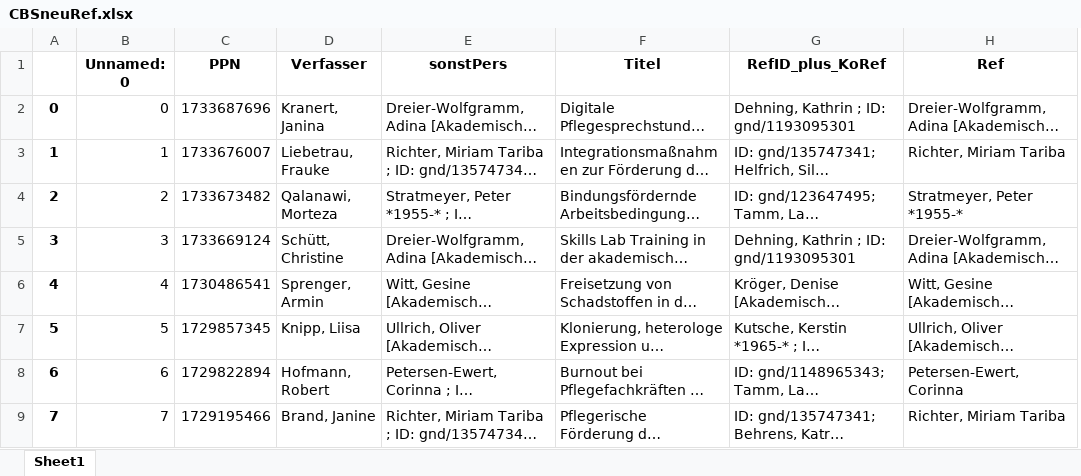
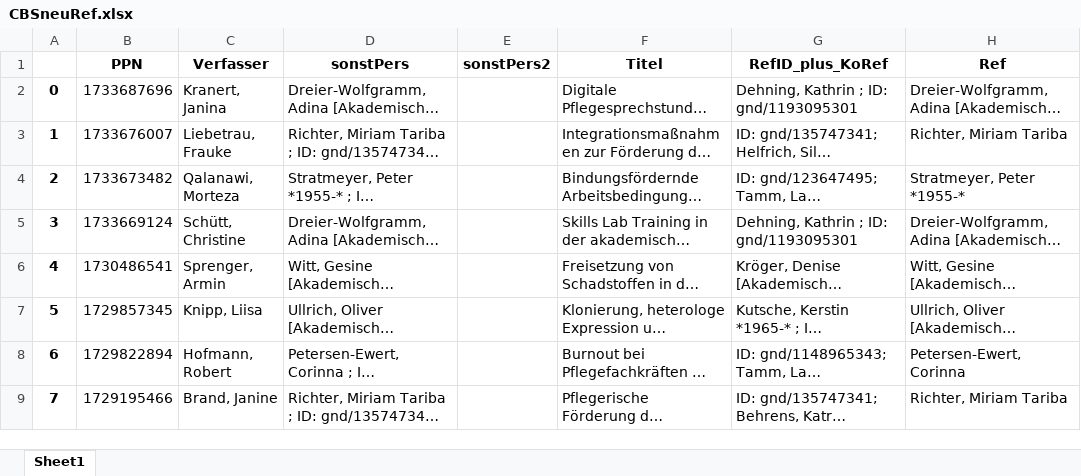
Before and after one commit to Daniela-Mayer/2020-11-30-Data_Librarian_Daniela_Mayer, an Excel workbook: Modul_6/data/CBSneuRef.xlsx, sheet Sheet1, drawn as a sheet; only a part is shown; long unchanged cells end in …; values as stored, in another font and other column widths than the file's, no borders; removed rows and columns are numbered as before the commit, all else as after; the diff names each change by its address in the sheet, - before the commit and + after, or states it on an @@ line.

```diff
--- a/Modul_6/data/CBSneuRef.xlsx (sheet Sheet1)
+++ b/Modul_6/data/CBSneuRef.xlsx (sheet Sheet1)
-column B (Unnamed: 0), rows 2-9: 0 | 1 | 2 | 3 | 4 | 5 | 6 | 7
+column E (sonstPers2), empty
```
Also changed, not shown: Modul_6/data/CBSneuBereinigt.xlsx, Modul_6/data/CBSneuBereinigt2.xlsx, 9 other files.
